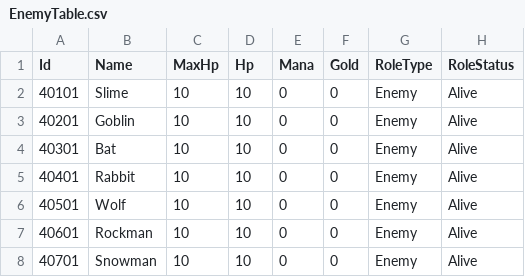
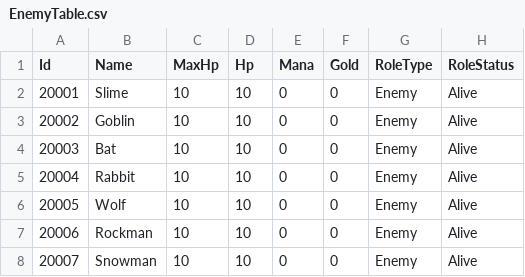
Before and after one commit to BilldBird2000/ExerciseInUnity, a CSV file: CardBased/Assets/StreamingAssets/Csv/EnemyTable.csv, drawn as a sheet.

```diff
--- a/CardBased/Assets/StreamingAssets/Csv/EnemyTable.csv
+++ b/CardBased/Assets/StreamingAssets/Csv/EnemyTable.csv
@@ -1,8 +1,8 @@
 Id,Name,MaxHp,Hp,Mana,Gold,RoleType,RoleStatus
-40101,Slime,10,10,0,0,Enemy,Alive
-40201,Goblin,10,10,0,0,Enemy,Alive
-40301,Bat,10,10,0,0,Enemy,Alive
-40401,Rabbit,10,10,0,0,Enemy,Alive
-40501,Wolf,10,10,0,0,Enemy,Alive
-40601,Rockman,10,10,0,0,Enemy,Alive
-40701,Snowman,10,10,0,0,Enemy,Alive
+20001,Slime,10,10,0,0,Enemy,Alive
+20002,Goblin,10,10,0,0,Enemy,Alive
+20003,Bat,10,10,0,0,Enemy,Alive
+20004,Rabbit,10,10,0,0,Enemy,Alive
+20005,Wolf,10,10,0,0,Enemy,Alive
+20006,Rockman,10,10,0,0,Enemy,Alive
+20007,Snowman,10,10,0,0,Enemy,Alive
```
Also changed, not shown: CardBased/Assets/StreamingAssets/Csv/GamelevelTable.csv, 30 other files.
